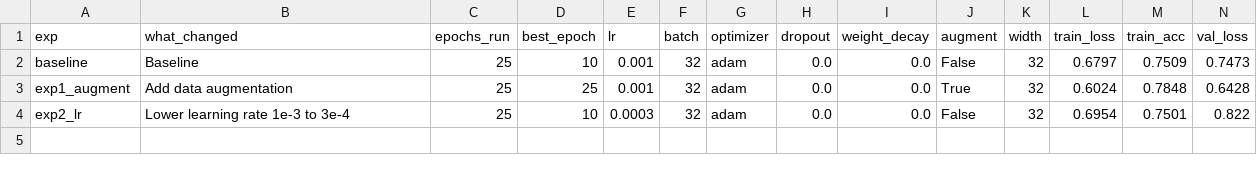
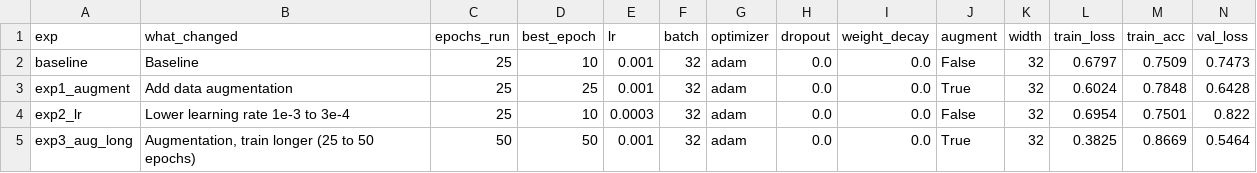
Before and after one commit to thenglixing1/nn-project--BAI_B2009F-2601004-, a CSV file: figures/experiment_log.csv, drawn as a sheet; only a part is shown; rows hold the shown columns only; the diff names each change by its address in the sheet, - before the commit and + after, or states it on an @@ line.

Commit message:
Add experiment 3

```diff
--- a/figures/experiment_log.csv
+++ b/figures/experiment_log.csv
+row 5: exp3_aug_long | Augmentation, train longer (25 to 50 epochs) | 50 | 50 | 0.001 | 32 | adam | 0.0 | 0.0 | True | 32 | 0.3825 | 0.8669 | 0.5464
```
Also changed, not shown: 5 other files.
